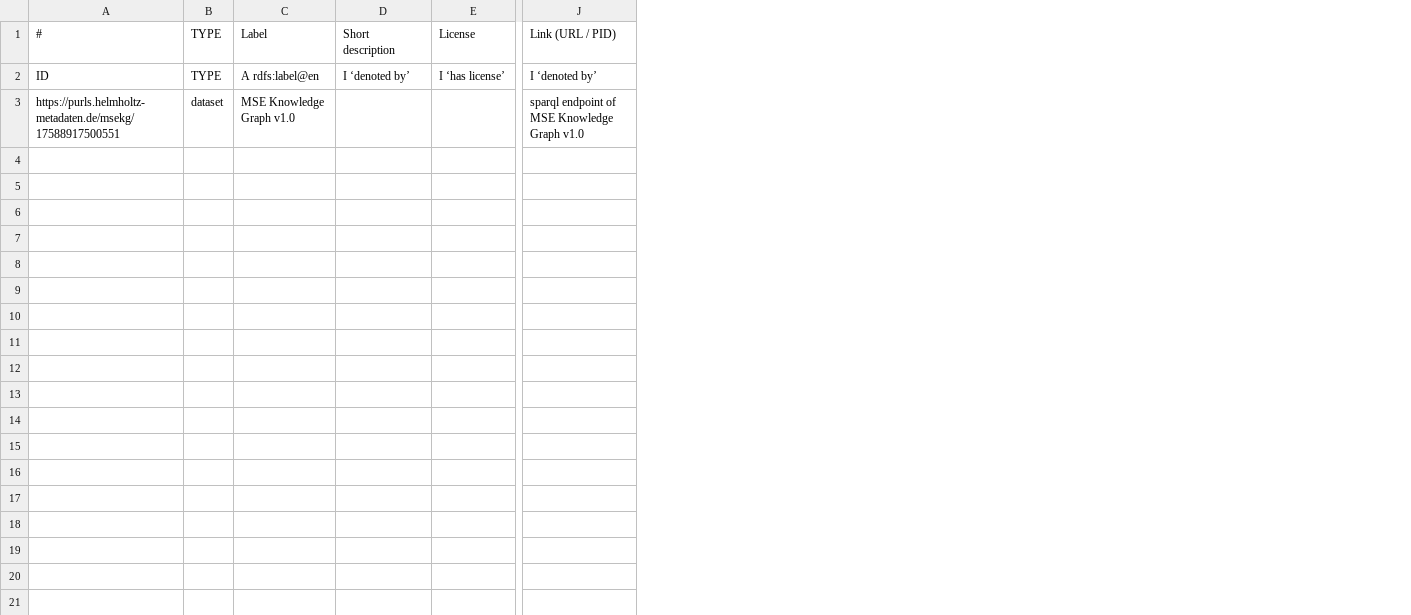
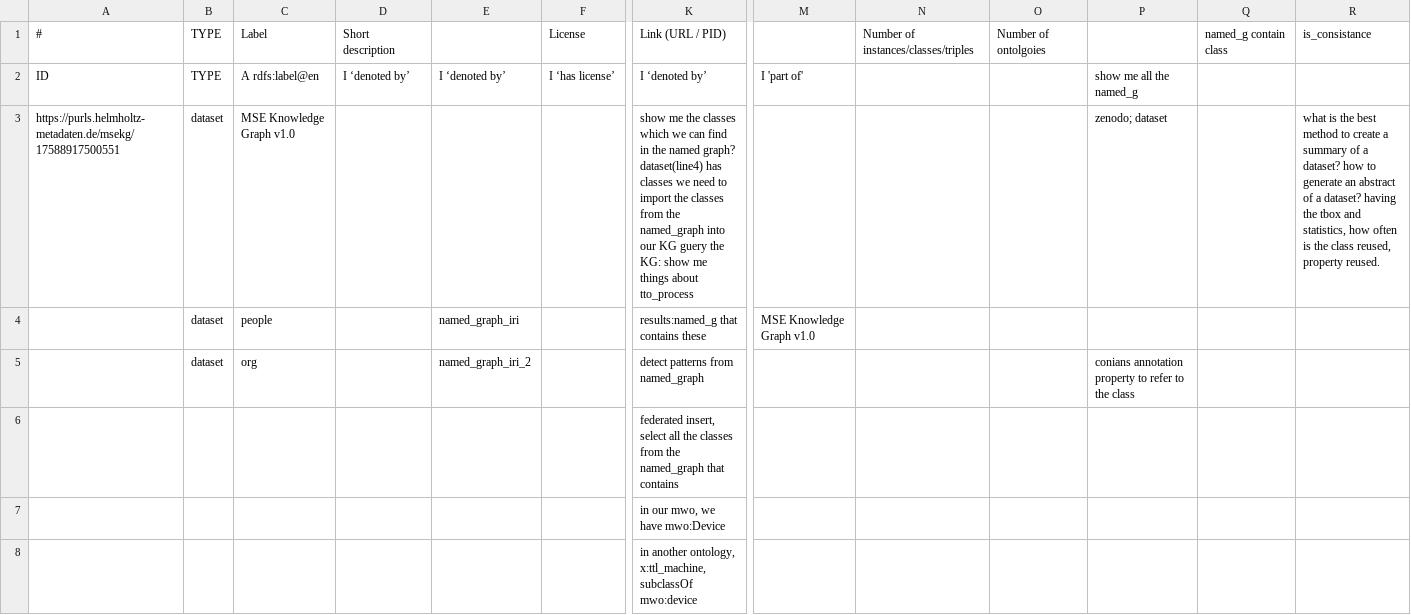
Before and after one commit to ISE-FIZKarlsruhe/matwerk, a TSV file: data/components/sparql_endpoints.tsv, drawn as a sheet; only a part is shown, gaps mark what is left out; addresses are those after the commit; rows hold the shown columns only; the diff covers the shown part only; the diff names each change by its address in the sheet, - before the commit and + after, or states it on an @@ line.

```diff
--- a/data/components/sparql_endpoints.tsv
+++ b/data/components/sparql_endpoints.tsv
+column E, row 2: I ‘denoted by’
+column M, row 2: I 'part of'
+column N, row 1: Number of instances/classes/triples
+column O, row 1: Number of ontolgoies
+column P, rows 2-3: show me all the named_g | zenodo; dataset
+column Q, row 1: named_g contain class
+column R, rows 1-3: is_consistance |  | what is the best method to create a summary of a dataset? how to generate an abstract of a dataset? having the tbox and statistics, how often is the class reused, property reused.
-K3: sparql endpoint of MSE Knowledge Graph v1.0
+K3: show me the classes which we can find in the named graph? dataset(line4) has classes we need to import the classes from the named_graph into our KG guery the KG: show me things about tto_process
+row 4:  | dataset | people |  | named_graph_iri |  | results:named_g that contains these | MSE Knowledge Graph v1.0
+row 5:  | dataset | org |  | named_graph_iri_2 |  | detect patterns from named_graph |  |  |  | conians annotation property to refer to the class
+row 6:  |  |  |  |  |  | federated insert, select all the classes from the named_graph that contains
+row 7:  |  |  |  |  |  | in our mwo, we have mwo:Device
+row 8:  |  |  |  |  |  | in another ontology, x:ttl_machine, subclassOf mwo:device
```
Also changed, not shown: 7 added rows elsewhere in this file, data/components/process.tsv, data/components/software.tsv, 5 other files.
